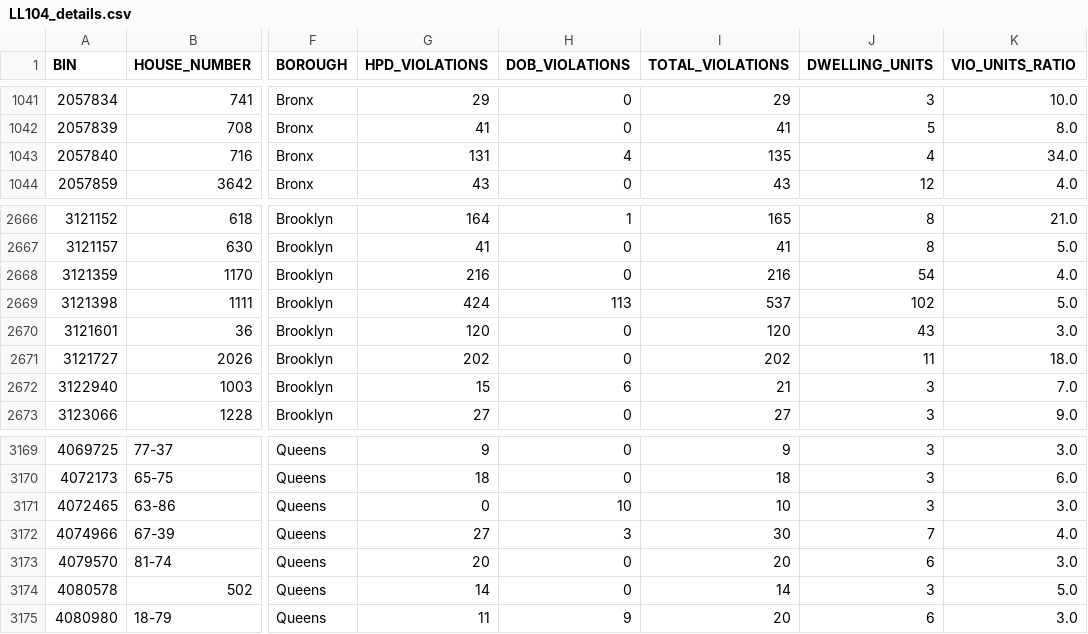
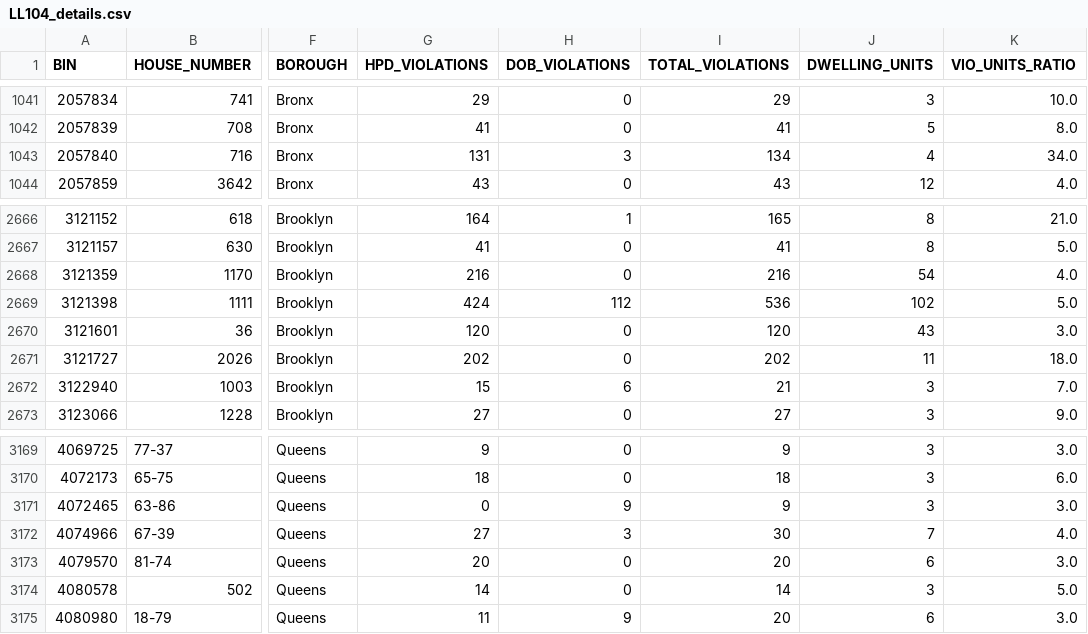
Before and after one commit to NYCDOB/LL104, a CSV file: data/LL104_details.csv, drawn as a sheet; only a part is shown, gaps mark what is left out; the diff names each change by its address in the sheet, - before the commit and + after, or states it on an @@ line.

```diff
--- a/data/LL104_details.csv
+++ b/data/LL104_details.csv
-H1043 (DOB_VIOLATIONS): 4
+H1043 (DOB_VIOLATIONS): 3
-I1043 (TOTAL_VIOLATIONS): 135
+I1043 (TOTAL_VIOLATIONS): 134
-H2669 (DOB_VIOLATIONS): 113
+H2669 (DOB_VIOLATIONS): 112
-I2669 (TOTAL_VIOLATIONS): 537
+I2669 (TOTAL_VIOLATIONS): 536
-H3171 (DOB_VIOLATIONS): 10
+H3171 (DOB_VIOLATIONS): 9
-I3171 (TOTAL_VIOLATIONS): 10
+I3171 (TOTAL_VIOLATIONS): 9
```
Also changed, not shown: 1 other file.
